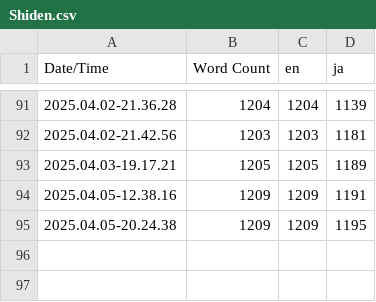
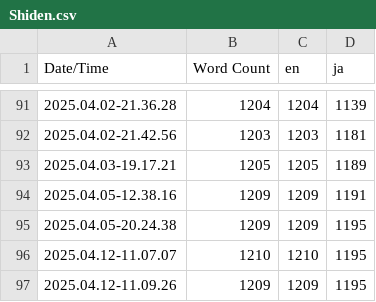
Before and after one commit to HANON-games/Shiden, a CSV file: Content/Localization/Shiden/Shiden.csv, drawn as a sheet; only a part is shown, gaps mark what is left out.

```diff
--- a/Content/Localization/Shiden/Shiden.csv
+++ b/Content/Localization/Shiden/Shiden.csv
@@ -95 +95,3 @@ Date/Time,Word Count,en,ja
 2025.04.05-20.24.38,1209,1209,1195
+2025.04.12-11.07.07,1210,1210,1195
+2025.04.12-11.09.26,1209,1209,1195
```
Also changed, not shown: 20 other files.
